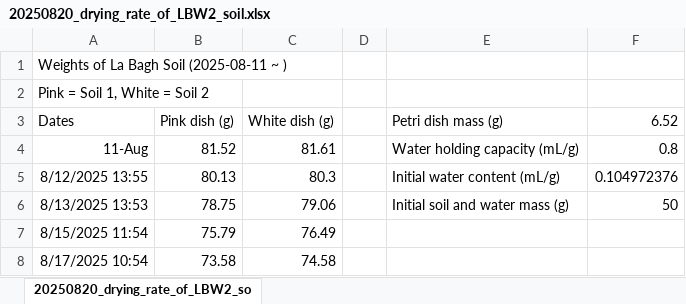
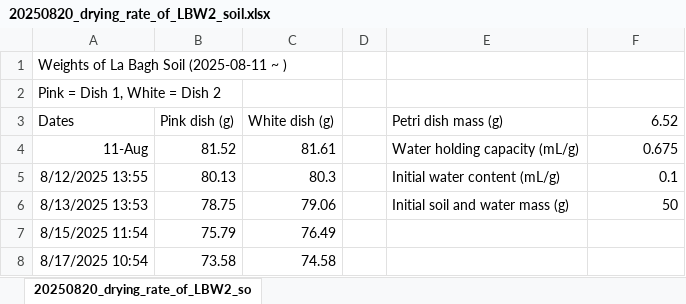
Before and after one commit to ikchangcho/cascade, an Excel workbook: 20250820_drying_rate_of_LBW2_soil.xlsx, sheet 20250820_drying_rate_of_LBW2_so, drawn as a sheet; only a part is shown; values as stored, in another font and other column widths than the file's, no borders; the diff covers the shown part only; the diff names each change by its address in the sheet, - before the commit and + after, or states it on an @@ line.

```diff
--- a/20250820_drying_rate_of_LBW2_soil.xlsx (sheet 20250820_drying_rate_of_LBW2_so)
+++ b/20250820_drying_rate_of_LBW2_soil.xlsx (sheet 20250820_drying_rate_of_LBW2_so)
-A2 (Dates): Pink = Soil 1, White = Soil 2
+A2 (Dates): Pink = Dish 1, White = Dish 2
-F4 (6.52): 0.8
+F4 (6.52): 0.675
-F5 (6.52): 0.104972376
+F5 (6.52): 0.1
```
Also changed, not shown: 5 added rows, 1 removed row and 27 edited cells elsewhere in this sheet, formulas that keep their value, 1 other file.
